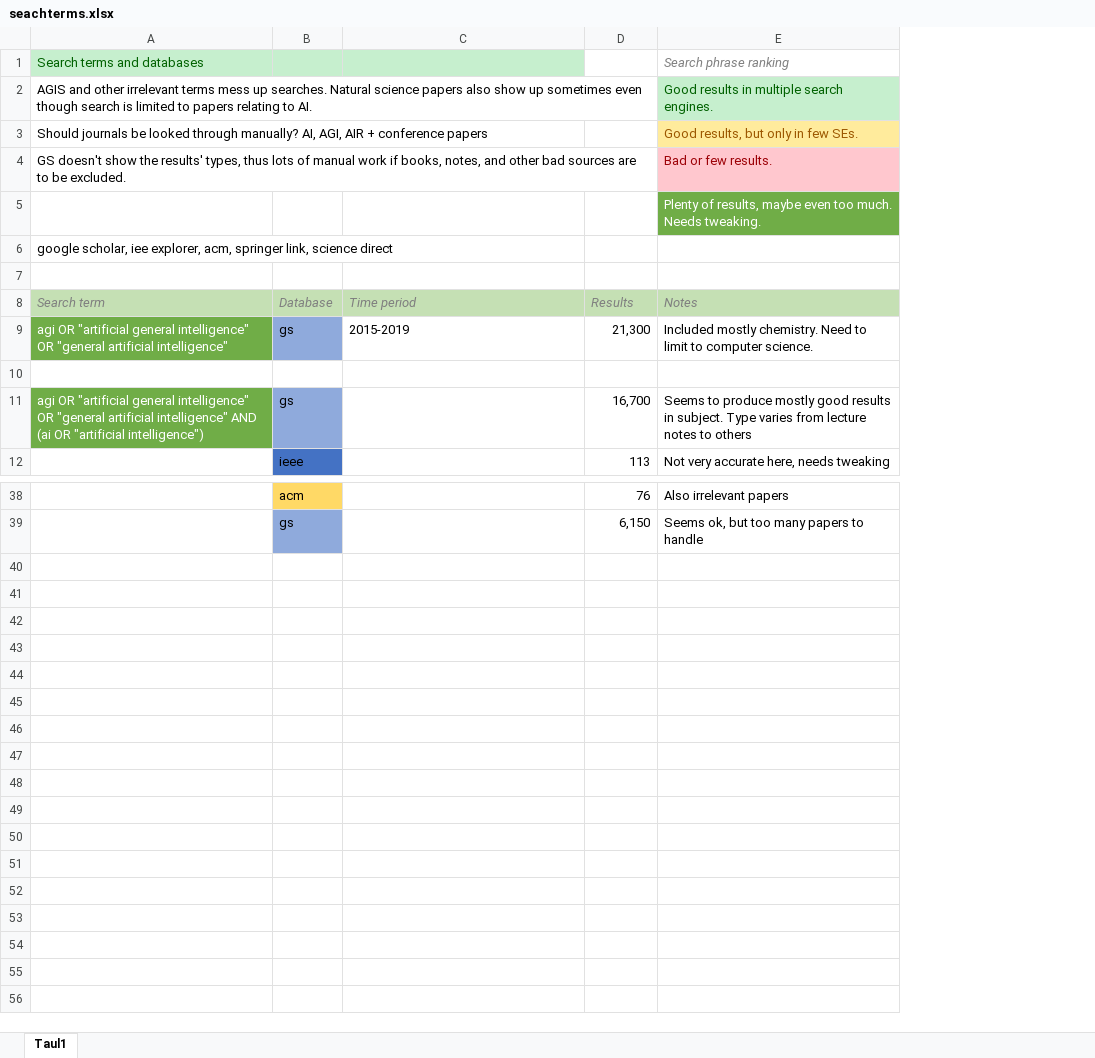
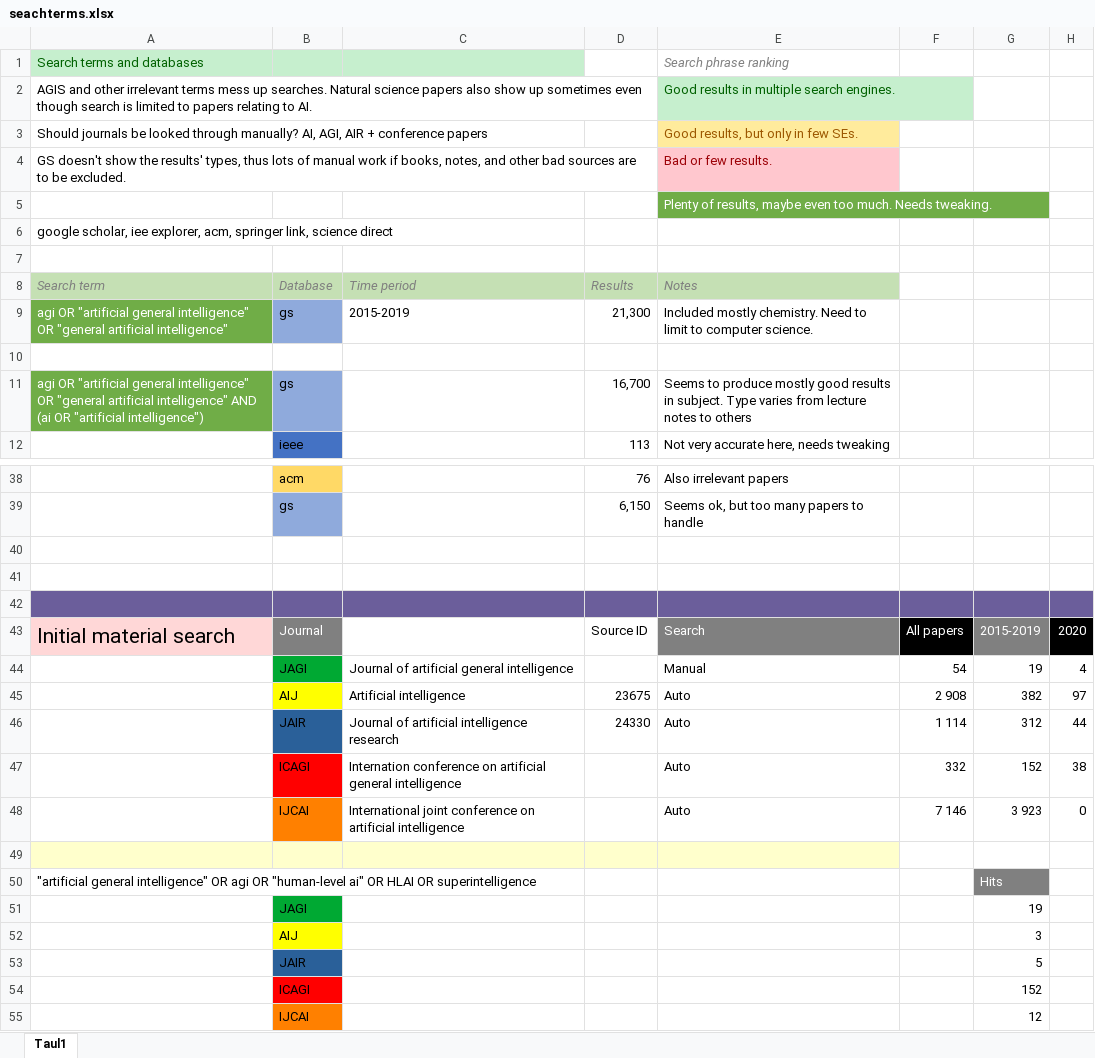
Before and after one commit to Ozame/aigrad, an Excel workbook: gradu/seachterms.xlsx, sheet Taul1, drawn as a sheet; only a part is shown, gaps mark what is left out; values as stored, in another font and other column widths than the file's, no borders; the diff names each change by its address in the sheet, - before the commit and + after, or states it on an @@ line.

Commit message:
Start working on the material search

```diff
--- a/gradu/seachterms.xlsx (sheet Taul1)
+++ b/gradu/seachterms.xlsx (sheet Taul1)
+column F, empty
+column G, empty
+column H, empty
+row 40: (empty)
+row 41: (empty)
+row 42: (empty)
+row 43: Initial material search | Journal |  | Source ID | Search | All papers | 2015-2019 | 2020
+row 44:  | JAGI | Journal of artificial general intelligence |  | Manual | 54 | 19 | 4
+row 45:  | AIJ | Artificial intelligence | 23675 | Auto | 2 908 | 382 | 97
+row 46:  | JAIR | Journal of artificial intelligence research | 24330 | Auto | 1 114 | 312 | 44
+row 47:  | ICAGI | Internation conference on artificial general intelligence |  | Auto | 332 | 152 | 38
+row 48:  | IJCAI | International joint conference on artificial intelligence |  | Auto | 7 146 | 3 923 | 0
+row 49: (empty)
+row 50: "artificial general intelligence" OR agi OR "human-level ai" OR HLAI OR superintelligence |  |  |  |  |  | Hits
+row 51:  | JAGI |  |  |  |  | 19
+row 52:  | AIJ |  |  |  |  | 3
+row 53:  | JAIR |  |  |  |  | 5
+row 54:  | ICAGI |  |  |  |  | 152
+row 55:  | IJCAI |  |  |  |  | 12
```
Also changed, not shown: 5 other files.
